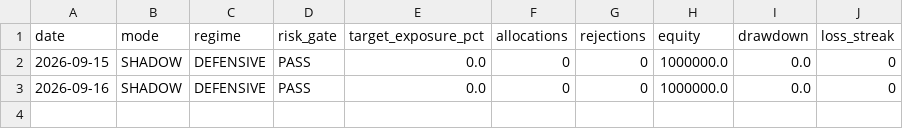
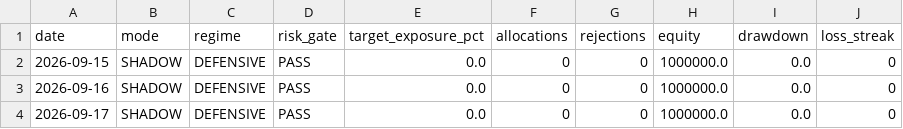
Before and after one commit to imbb6688/A100-Forward, a CSV file: state/autonomous_journal.csv, drawn as a sheet.

```diff
--- a/state/autonomous_journal.csv
+++ b/state/autonomous_journal.csv
@@ -3 +3,2 @@ date,mode,regime,risk_gate,target_exposure_pct,allocations,rejections,equity,dra
 2026-09-16,SHADOW,DEFENSIVE,PASS,0.0,0,0,1000000.0,0.0,0
+2026-09-17,SHADOW,DEFENSIVE,PASS,0.0,0,0,1000000.0,0.0,0
```
Also changed, not shown: state/equity_curve.csv, 1 other file.
